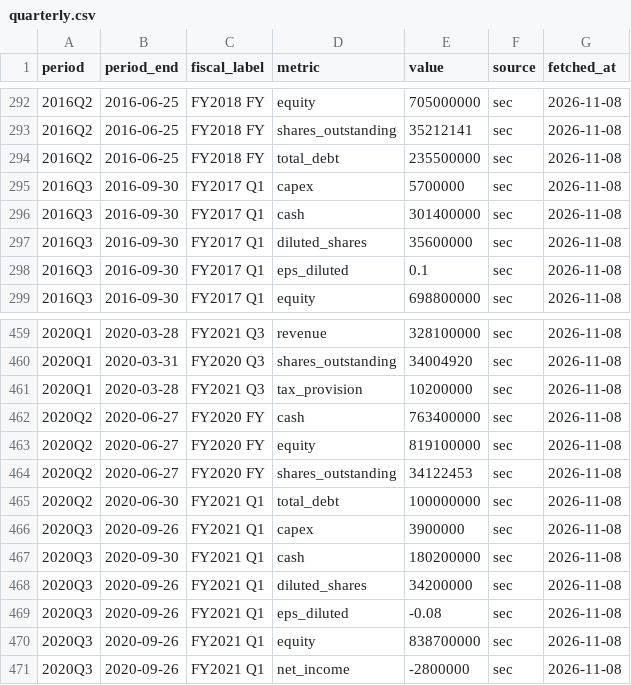
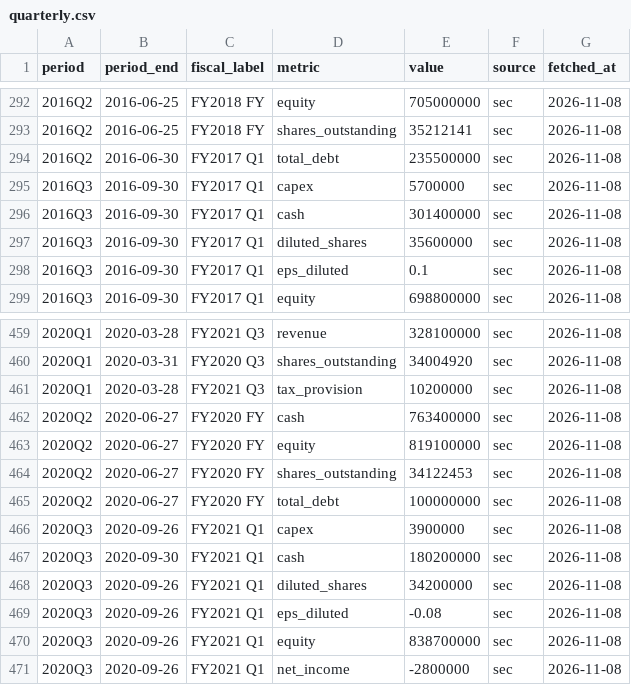
Before and after one commit to Antonis-Koutsoumpis/stock_valuation_watchlist, a CSV file: data/SYNA/quarterly.csv, drawn as a sheet; only a part is shown, gaps mark what is left out.

```diff
--- a/data/SYNA/quarterly.csv
+++ b/data/SYNA/quarterly.csv
@@ -293,3 +293,3 @@ period,period_end,fiscal_label,metric,value,source,fetched_at
 2016Q2,2016-06-25,FY2018 FY,shares_outstanding,35212141,sec,2026-11-08
-2016Q2,2016-06-25,FY2018 FY,total_debt,235500000,sec,2026-11-08
+2016Q2,2016-06-30,FY2017 Q1,total_debt,235500000,sec,2026-11-08
 2016Q3,2016-09-30,FY2017 Q1,capex,5700000,sec,2026-11-08
@@ -464,3 +464,3 @@ period,period_end,fiscal_label,metric,value,source,fetched_at
 2020Q2,2020-06-27,FY2020 FY,shares_outstanding,34122453,sec,2026-11-08
-2020Q2,2020-06-30,FY2021 Q1,total_debt,100000000,sec,2026-11-08
+2020Q2,2020-06-27,FY2020 FY,total_debt,100000000,sec,2026-11-08
 2020Q3,2020-09-26,FY2021 Q1,capex,3900000,sec,2026-11-08
```
Also changed, not shown: data/JNJ/quarterly.csv, data/MS/quarterly.csv, 4 other files.
